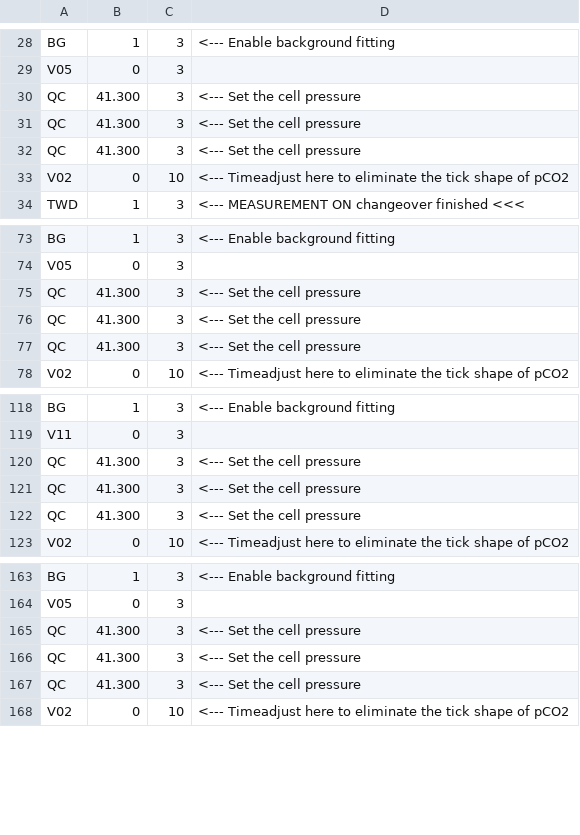
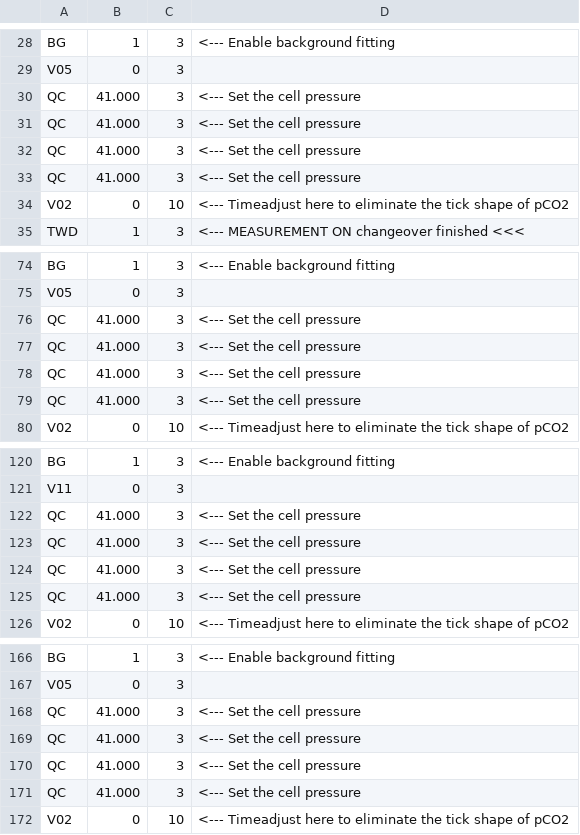
Before and after one commit to davidbajnai/TARDIS, a CSV file: data/Methods/changeoverMethod.csv, drawn as a sheet; only a part is shown, gaps mark what is left out; the diff covers the shown part only.

```diff
--- a/data/Methods/changeoverMethod.csv
+++ b/data/Methods/changeoverMethod.csv
@@ -29,5 +29,6 @@ BG,1,3,<--- Enable background fitting
 V05,0,3,
-QC,41.300,3,<--- Set the cell pressure
-QC,41.300,3,<--- Set the cell pressure
-QC,41.300,3,<--- Set the cell pressure
+QC,41.000,3,<--- Set the cell pressure
+QC,41.000,3,<--- Set the cell pressure
+QC,41.000,3,<--- Set the cell pressure
+QC,41.000,3,<--- Set the cell pressure
 V02,0,10,<--- Timeadjust here to eliminate the tick shape of pCO2
@@ -74,5 +75,6 @@ BG,1,3,<--- Enable background fitting
 V05,0,3,
-QC,41.300,3,<--- Set the cell pressure
-QC,41.300,3,<--- Set the cell pressure
-QC,41.300,3,<--- Set the cell pressure
+QC,41.000,3,<--- Set the cell pressure
+QC,41.000,3,<--- Set the cell pressure
+QC,41.000,3,<--- Set the cell pressure
+QC,41.000,3,<--- Set the cell pressure
 V02,0,10,<--- Timeadjust here to eliminate the tick shape of pCO2
@@ -119,5 +121,6 @@ BG,1,3,<--- Enable background fitting
 V11,0,3,
-QC,41.300,3,<--- Set the cell pressure
-QC,41.300,3,<--- Set the cell pressure
-QC,41.300,3,<--- Set the cell pressure
+QC,41.000,3,<--- Set the cell pressure
+QC,41.000,3,<--- Set the cell pressure
+QC,41.000,3,<--- Set the cell pressure
+QC,41.000,3,<--- Set the cell pressure
 V02,0,10,<--- Timeadjust here to eliminate the tick shape of pCO2
@@ -164,5 +167,6 @@ BG,1,3,<--- Enable background fitting
 V05,0,3,
-QC,41.300,3,<--- Set the cell pressure
-QC,41.300,3,<--- Set the cell pressure
-QC,41.300,3,<--- Set the cell pressure
+QC,41.000,3,<--- Set the cell pressure
+QC,41.000,3,<--- Set the cell pressure
+QC,41.000,3,<--- Set the cell pressure
+QC,41.000,3,<--- Set the cell pressure
 V02,0,10,<--- Timeadjust here to eliminate the tick shape of pCO2
```
Also changed, not shown: 18 added rows and 76 edited cells elsewhere in this file, data/Methods/KielMethod.csv, data/Methods/refAndHeavyRefill.csv, 6 other files.
